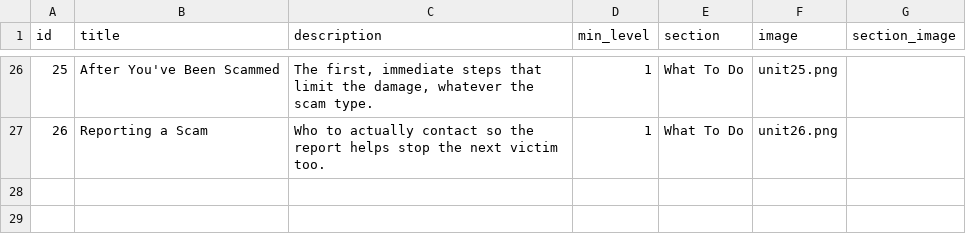
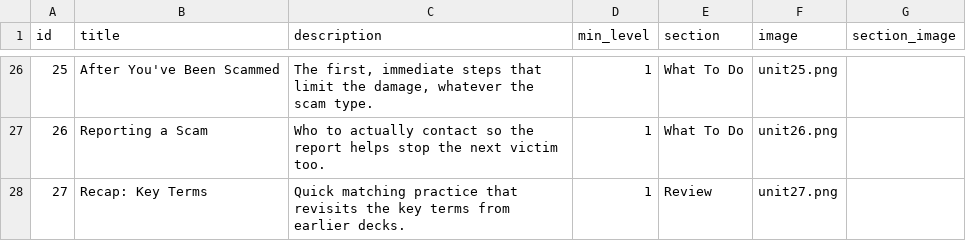
Before and after one commit to yaaddi-courses/scam-fraud-recognition, a CSV file: source/units.csv, drawn as a sheet; only a part is shown, gaps mark what is left out; the diff names each change by its address in the sheet, - before the commit and + after, or states it on an @@ line.

```diff
--- a/source/units.csv
+++ b/source/units.csv
+row 28: 27 | Recap: Key Terms | Quick matching practice that revisits the key terms from earlier decks. | 1 | Review | unit27.png
```
Also changed, not shown: source/cards.csv, source/glossary.csv, 3 other files.
